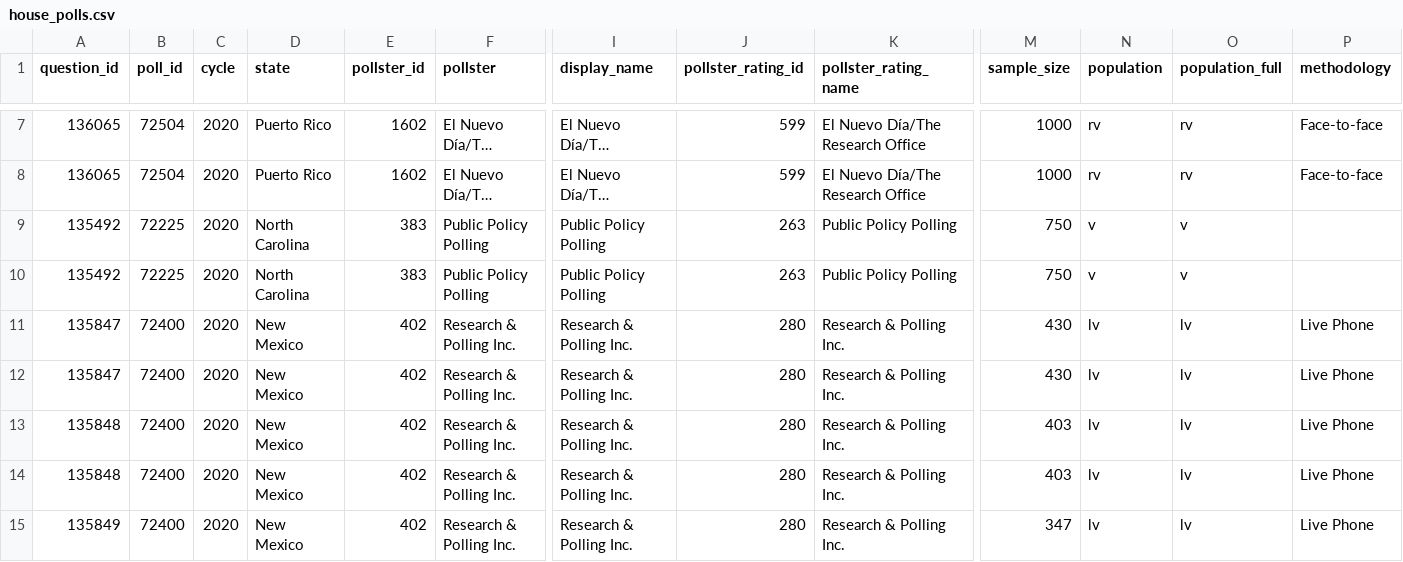
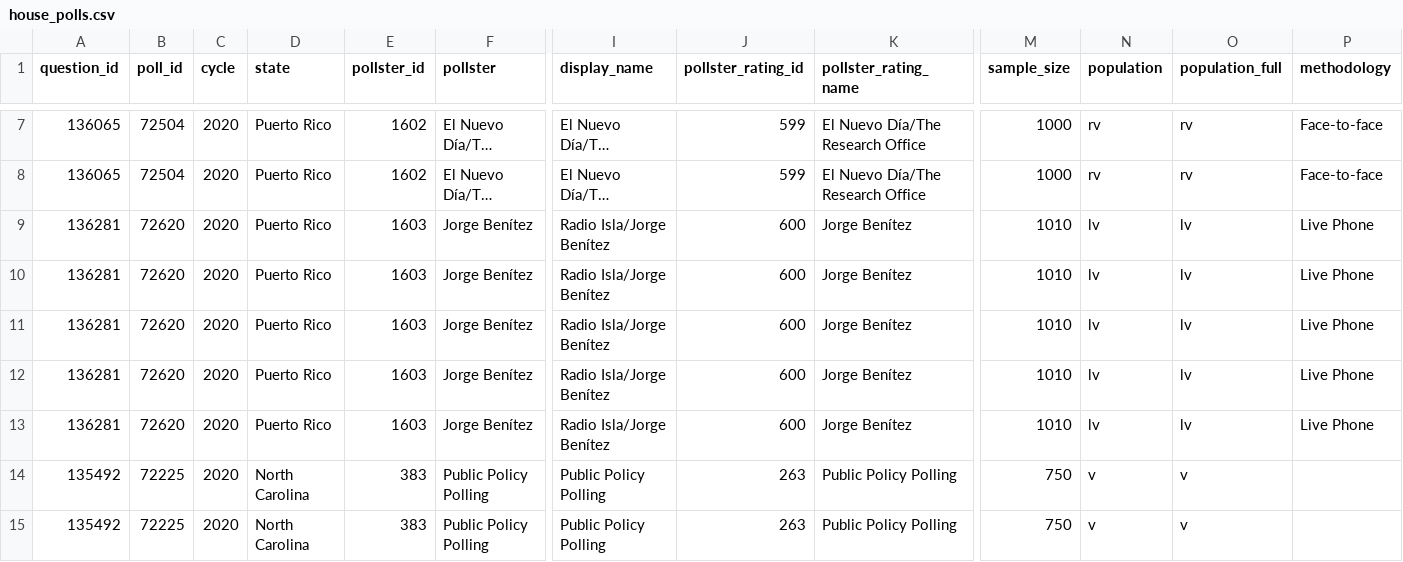
Before and after one commit to simonw/fivethirtyeight-polls, a CSV file: house_polls.csv, drawn as a sheet; only a part is shown, gaps mark what is left out; the shorter side is filled out with more unchanged rows; long unchanged cells end in …; rows hold the shown columns only; the diff names each change by its address in the sheet, - before the commit and + after, or states it on an @@ line.

```diff
--- a/house_polls.csv
+++ b/house_polls.csv
+row 9: 136281 | 72620 | 2020 | Puerto Rico | 1603 | Jorge Benítez | Radio Isla/Jorge Benítez | 600 | Jorge Benítez | 1010 | lv | lv | Live Phone
+row 10: 136281 | 72620 | 2020 | Puerto Rico | 1603 | Jorge Benítez | Radio Isla/Jorge Benítez | 600 | Jorge Benítez | 1010 | lv | lv | Live Phone
+row 11: 136281 | 72620 | 2020 | Puerto Rico | 1603 | Jorge Benítez | Radio Isla/Jorge Benítez | 600 | Jorge Benítez | 1010 | lv | lv | Live Phone
+row 12: 136281 | 72620 | 2020 | Puerto Rico | 1603 | Jorge Benítez | Radio Isla/Jorge Benítez | 600 | Jorge Benítez | 1010 | lv | lv | Live Phone
+row 13: 136281 | 72620 | 2020 | Puerto Rico | 1603 | Jorge Benítez | Radio Isla/Jorge Benítez | 600 | Jorge Benítez | 1010 | lv | lv | Live Phone
```
Also changed, not shown: generic_ballot_polls.csv, governor_polls.csv, 2 other files.
